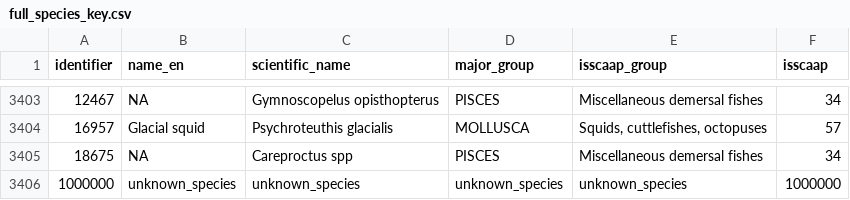
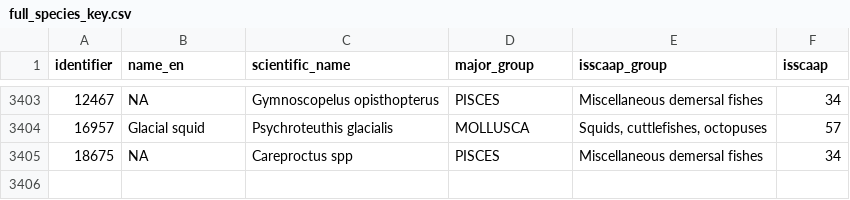
Before and after one commit to Seamissions/emissions-pipeline, a CSV file: data-keys/full_species_key.csv, drawn as a sheet; only a part is shown, gaps mark what is left out; the diff names each change by its address in the sheet, - before the commit and + after, or states it on an @@ line.

```diff
--- a/data-keys/full_species_key.csv
+++ b/data-keys/full_species_key.csv
-row 3406: 1000000 | unknown_species | unknown_species | unknown_species | unknown_species | 1000000
```
Also changed, not shown: 14 other files.
